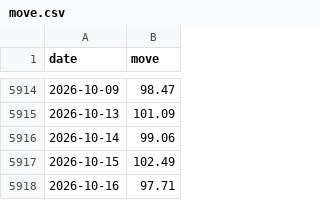
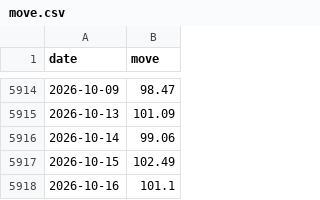
Before and after one commit to jonatw/finlab-txd, a CSV file: data/raw/move.csv, drawn as a sheet; only a part is shown, gaps mark what is left out.

```diff
--- a/data/raw/move.csv
+++ b/data/raw/move.csv
@@ -5917,2 +5917,2 @@ date,move
 2026-10-15,102.49
-2026-10-16,97.71
+2026-10-16,101.1
```
Also changed, not shown: 2 other files.
